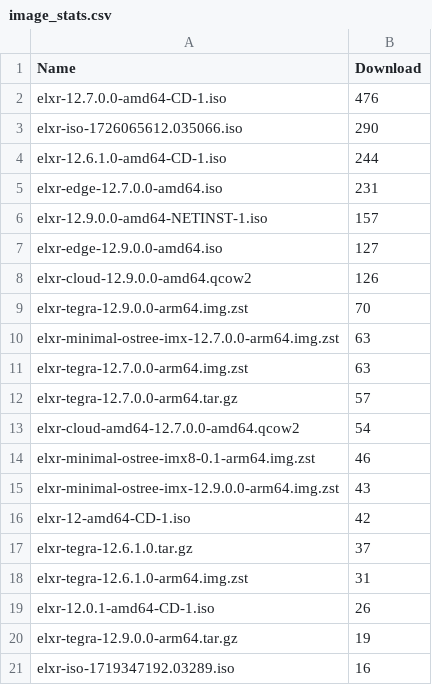
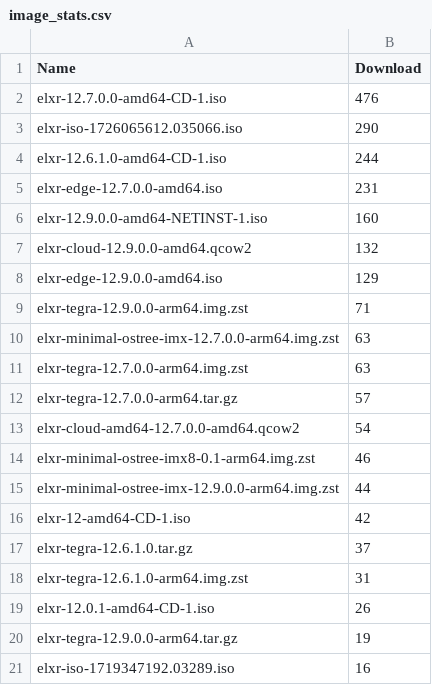
Before and after one commit to shijq23/elxr-metrics, a CSV file: public/image_stats.csv, drawn as a sheet; only a part is shown.

```diff
--- a/public/image_stats.csv
+++ b/public/image_stats.csv
@@ -5,6 +5,6 @@ elxr-12.6.1.0-amd64-CD-1.iso,244
 elxr-edge-12.7.0.0-amd64.iso,231
-elxr-12.9.0.0-amd64-NETINST-1.iso,157
-elxr-edge-12.9.0.0-amd64.iso,127
-elxr-cloud-12.9.0.0-amd64.qcow2,126
-elxr-tegra-12.9.0.0-arm64.img.zst,70
+elxr-12.9.0.0-amd64-NETINST-1.iso,160
+elxr-cloud-12.9.0.0-amd64.qcow2,132
+elxr-edge-12.9.0.0-amd64.iso,129
+elxr-tegra-12.9.0.0-arm64.img.zst,71
 elxr-minimal-ostree-imx-12.7.0.0-arm64.img.zst,63
@@ -14,3 +14,3 @@ elxr-cloud-amd64-12.7.0.0-amd64.qcow2,54
 elxr-minimal-ostree-imx8-0.1-arm64.img.zst,46
-elxr-minimal-ostree-imx-12.9.0.0-arm64.img.zst,43
+elxr-minimal-ostree-imx-12.9.0.0-arm64.img.zst,44
 elxr-12-amd64-CD-1.iso,42
```
Also changed, not shown: public/country.csv, public/elxr_org_view.csv, 3 other files.
